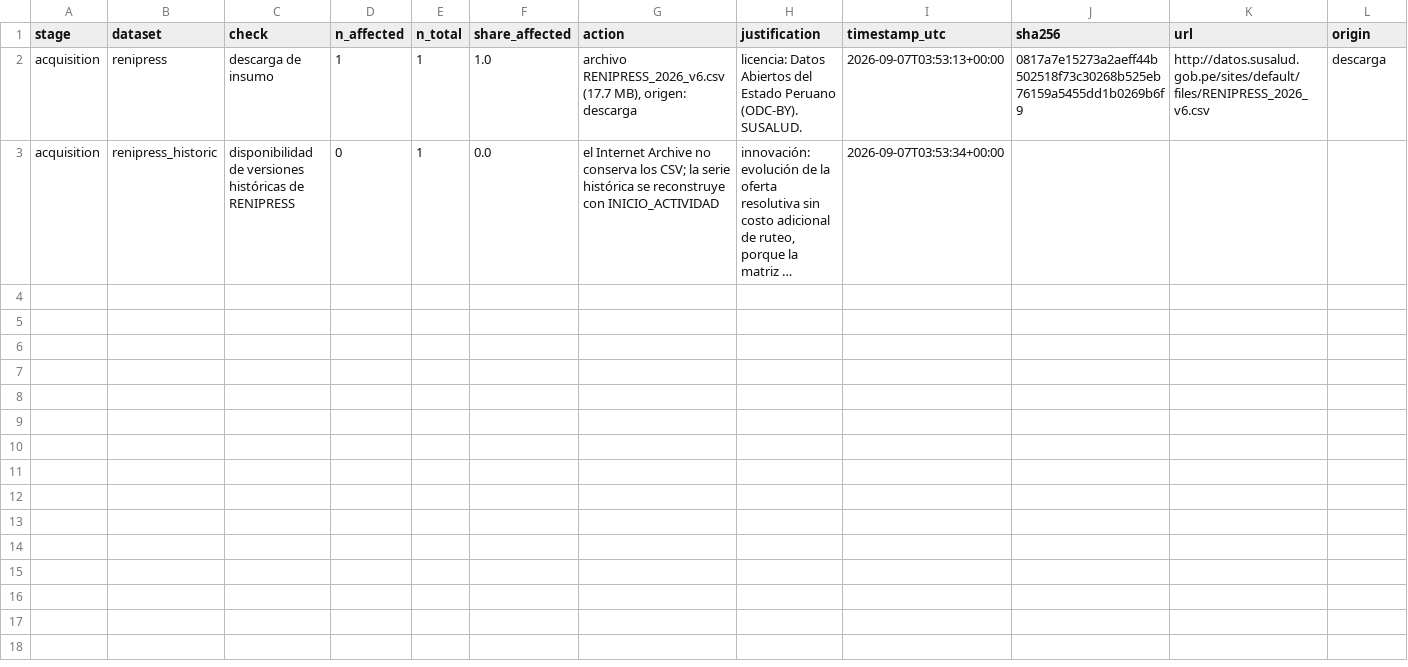
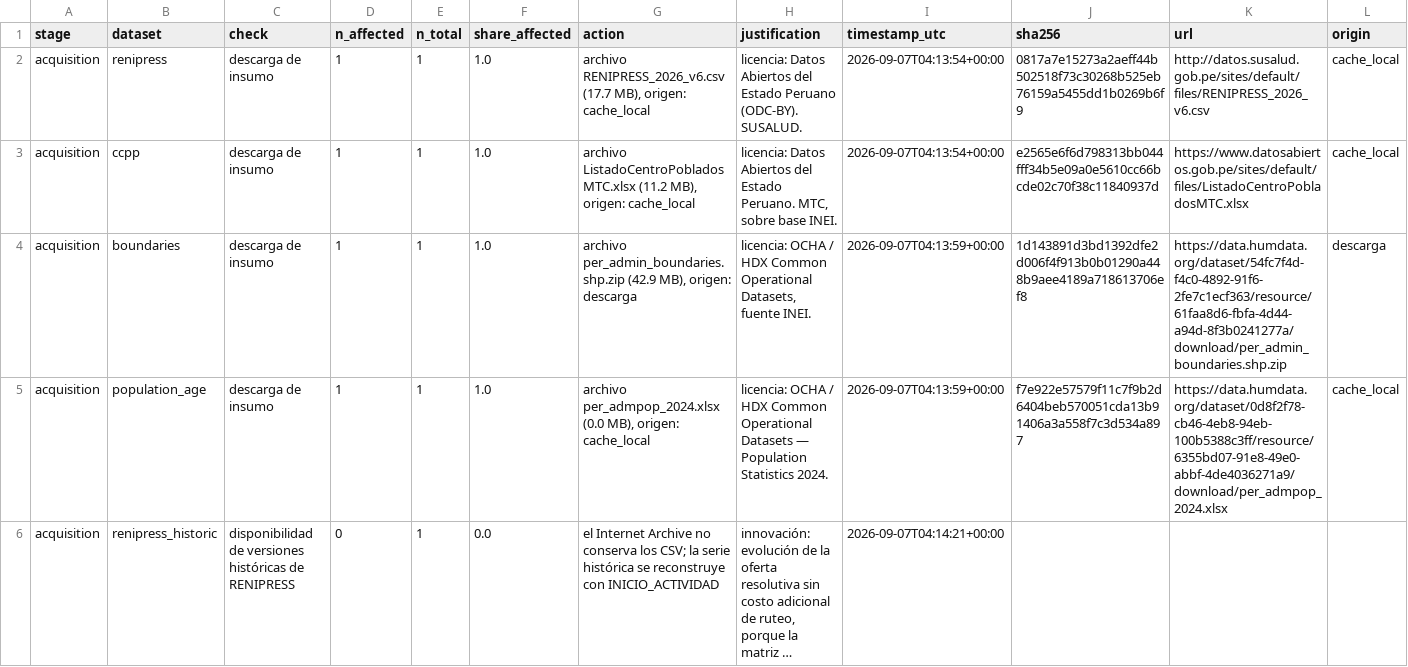
Before and after one commit to luyov-belli/HW_02_2026_02, a CSV file: data/outputs/acquisition_log.csv, drawn as a sheet; only a part is shown; long unchanged cells end in …; addresses are those after the commit; rows hold the shown columns only; the diff names each change by its address in the sheet, - before the commit and + after, or states it on an @@ line.

Commit message:
Corregir el bucle de descarga: no toda fuente de [sources] es un archivo
La anotación pública que introdujo scripts/run_step.sh permitió leer el error
real de CI sin sesión iniciada, y descartó la hipótesis anterior: HDX descarga
bien desde el runner (42,9 MB, origen "descarga"). El fallo era propio.

- src.acquisition.main recorría todas las entradas de [sources] y solo saltaba
  las que no tienen url. Las fuentes de altitud y de Overpass sí tienen url pero
  son servicios que se consultan por punto, no archivos, así que no tienen
  filename y el bucle reventaba con KeyError. Ahora se exigen ambas claves y se
  registra por qué se omite cada servicio.
- El sondeo al Internet Archive baja de 60 s a 20 s de timeout: es informativo
  y no debe colgar la corrida.

Nota: el respaldo versionado de las fuentes peruanas se conserva. Que RENIPRESS
haya respondido en esta corrida no lo hace prescindible, porque el portal es
intermitente y solo sirve por HTTP; el manifiesto registra en cada corrida qué
origen se usó realmente.

```diff
--- a/data/outputs/acquisition_log.csv
+++ b/data/outputs/acquisition_log.csv
-G2 (action): …MB), origen: descarga
+G2 (action): …MB), origen: cache_local
-I2 (timestamp_utc): 2026-09-07T03:53:13+00:00
+I2 (timestamp_utc): 2026-09-07T04:13:54+00:00
-L2 (origin): descarga
+L2 (origin): cache_local
+row 3: acquisition | ccpp | descarga de insumo | 1 | 1 | 1.0 | archivo ListadoCentroPobladosMTC.xlsx (11.2 MB), origen: cache_local | licencia: Datos Abiertos del Estado Peruano. MTC, sobre base INEI. | 2026-09-07T04:13:54+00:00 | e2565e6f6d798313bb044fff34b5e09a0e5610cc66bcde02c70f38c11840937d | https://www.datosabiertos.gob.pe/sites/default/files/ListadoCentroPobladosMTC.xlsx | cache_local
+row 4: acquisition | boundaries | descarga de insumo | 1 | 1 | 1.0 | archivo per_admin_boundaries.shp.zip (42.9 MB), origen: descarga | licencia: OCHA / HDX Common Operational Datasets, fuente INEI. | 2026-09-07T04:13:59+00:00 | 1d143891d3bd1392dfe2d006f4f913b0b01290a448b9aee4189a718613706ef8 | https://data.humdata.org/dataset/54fc7f4d-f4c0-4892-91f6-2fe7c1ecf363/resource/61faa8d6-fbfa-4d44-a94d-8f3b0241277a/download/per_admin_boundaries.shp.zip | descarga
+row 5: acquisition | population_age | descarga de insumo | 1 | 1 | 1.0 | archivo per_admpop_2024.xlsx (0.0 MB), origen: cache_local | licencia: OCHA / HDX Common Operational Datasets — Population Statistics 2024. | 2026-09-07T04:13:59+00:00 | f7e922e57579f11c7f9b2d6404beb570051cda13b91406a3a558f7c3d534a897 | https://data.humdata.org/dataset/0d8f2f78-cb46-4eb8-94eb-100b5388c3ff/resource/6355bd07-91e8-49e0-abbf-4de4036271a9/download/per_admpop_2024.xlsx | cache_local
-I6 (timestamp_utc): 2026-09-07T03:53:34+00:00
+I6 (timestamp_utc): 2026-09-07T04:14:21+00:00
```
Also changed, not shown: 5 other files.
